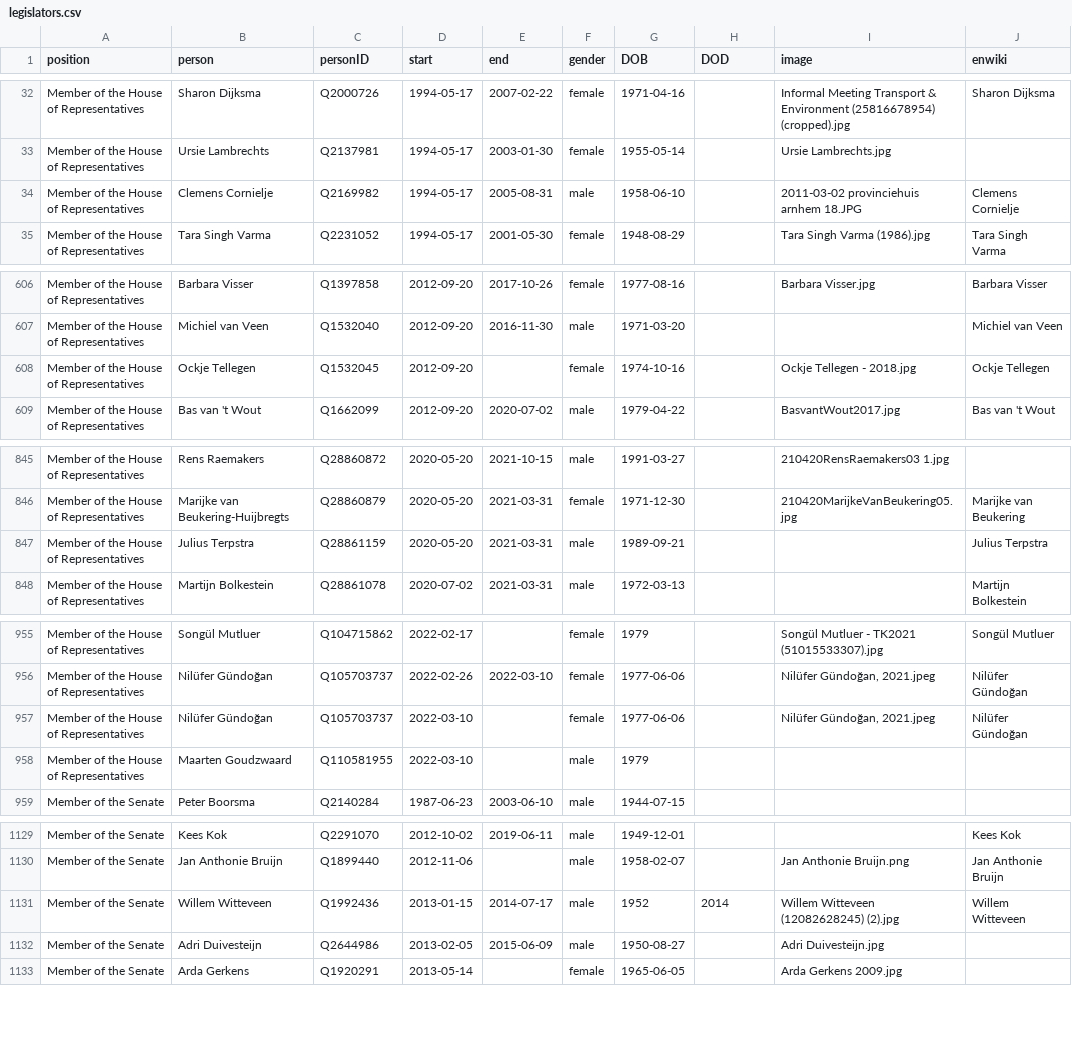
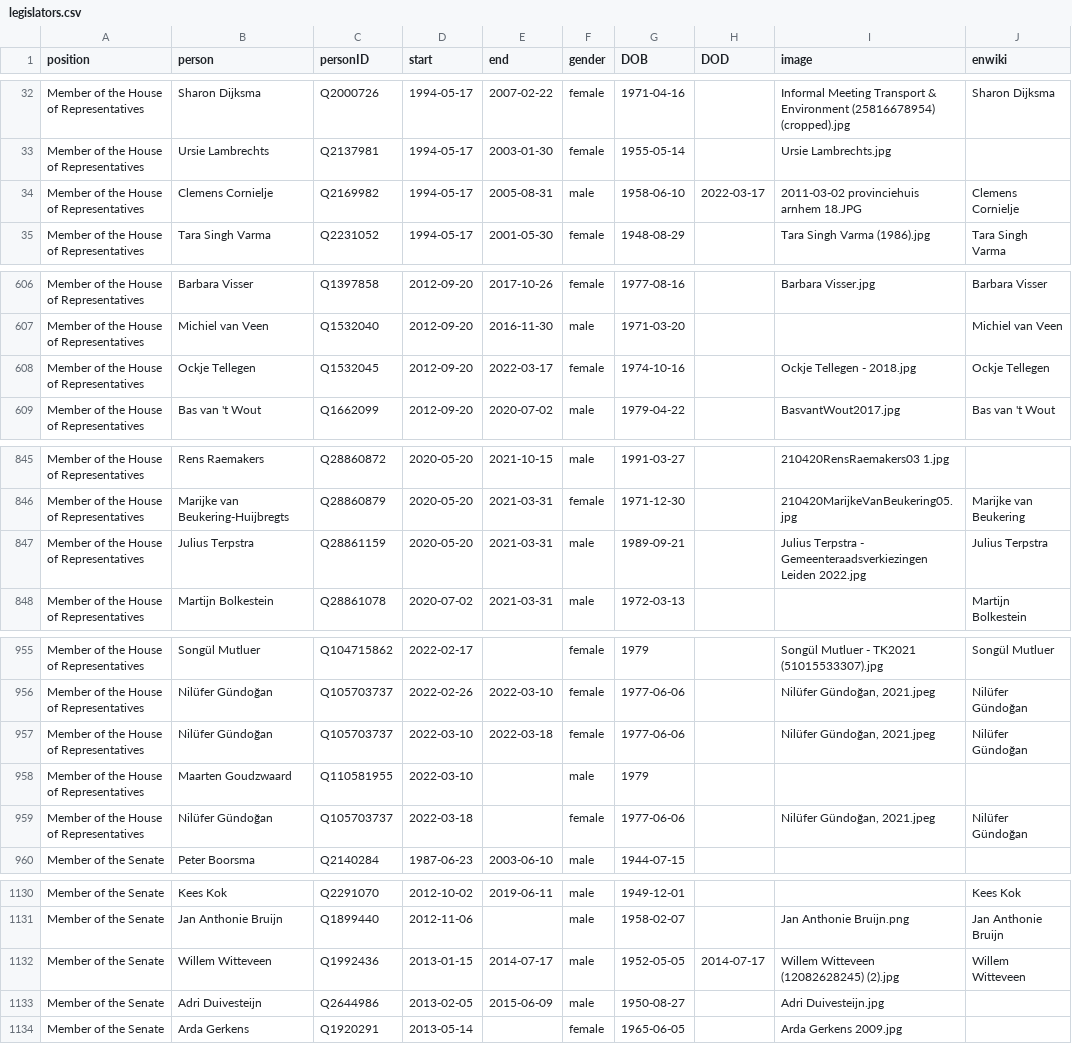
Before and after one commit to every-politician-scrapers/netherlands-cabinet, a CSV file: html/legislators.csv, drawn as a sheet; only a part is shown, gaps mark what is left out.

Commit message:
PCB update

```diff
--- a/html/legislators.csv
+++ b/html/legislators.csv
@@ -33,3 +33,3 @@ Member of the House of Representatives,Sharon Dijksma,Q2000726,1994-05-17,2007-0
 Member of the House of Representatives,Ursie Lambrechts,Q2137981,1994-05-17,2003-01-30,female,1955-05-14,,Ursie Lambrechts.jpg,
-Member of the House of Representatives,Clemens Cornielje,Q2169982,1994-05-17,2005-08-31,male,1958-06-10,,2011-03-02 provinciehuis arnhem 18.JPG,Clemens Cornielje
+Member of the House of Representatives,Clemens Cornielje,Q2169982,1994-05-17,2005-08-31,male,1958-06-10,2022-03-17,2011-03-02 provinciehuis arnhem 18.JPG,Clemens Cornielje
 Member of the House of Representatives,Tara Singh Varma,Q2231052,1994-05-17,2001-05-30,female,1948-08-29,,Tara Singh Varma (1986).jpg,Tara Singh Varma
@@ -607,3 +607,3 @@ Member of the House of Representatives,Barbara Visser,Q1397858,2012-09-20,2017-1
 Member of the House of Representatives,Michiel van Veen,Q1532040,2012-09-20,2016-11-30,male,1971-03-20,,,Michiel van Veen
-Member of the House of Representatives,Ockje Tellegen,Q1532045,2012-09-20,,female,1974-10-16,,Ockje Tellegen - 2018.jpg,Ockje Tellegen
+Member of the House of Representatives,Ockje Tellegen,Q1532045,2012-09-20,2022-03-17,female,1974-10-16,,Ockje Tellegen - 2018.jpg,Ockje Tellegen
 Member of the House of Representatives,Bas van 't Wout,Q1662099,2012-09-20,2020-07-02,male,1979-04-22,,BasvantWout2017.jpg,Bas van 't Wout
@@ -846,3 +846,3 @@ Member of the House of Representatives,Rens Raemakers,Q28860872,2020-05-20,2021-
 Member of the House of Representatives,Marijke van Beukering-Huijbregts,Q28860879,2020-05-20,2021-03-31,female,1971-12-30,,210420MarijkeVanBeukering05.jpg,Marijke van Beukering
-Member of the House of Representatives,Julius Terpstra,Q28861159,2020-05-20,2021-03-31,male,1989-09-21,,,Julius Terpstra
+Member of the House of Representatives,Julius Terpstra,Q28861159,2020-05-20,2021-03-31,male,1989-09-21,,Julius Terpstra - Gemeenteraadsverkiezingen Leiden 2022.jpg,Julius Terpstra
 Member of the House of Representatives,Martijn Bolkestein,Q28861078,2020-07-02,2021-03-31,male,1972-03-13,,,Martijn Bolkestein
@@ -956,4 +956,5 @@ Member of the House of Representatives,Songül Mutluer,Q104715862,2022-02-17,,fe
 Member of the House of Representatives,Nilüfer Gündoğan,Q105703737,2022-02-26,2022-03-10,female,1977-06-06,,"Nilüfer Gündoğan, 2021.jpeg",Nilüfer Gündoğan
-Member of the House of Representatives,Nilüfer Gündoğan,Q105703737,2022-03-10,,female,1977-06-06,,"Nilüfer Gündoğan, 2021.jpeg",Nilüfer Gündoğan
+Member of the House of Representatives,Nilüfer Gündoğan,Q105703737,2022-03-10,2022-03-18,female,1977-06-06,,"Nilüfer Gündoğan, 2021.jpeg",Nilüfer Gündoğan
 Member of the House of Representatives,Maarten Goudzwaard,Q110581955,2022-03-10,,male,1979,,,
+Member of the House of Representatives,Nilüfer Gündoğan,Q105703737,2022-03-18,,female,1977-06-06,,"Nilüfer Gündoğan, 2021.jpeg",Nilüfer Gündoğan
 Member of the Senate,Peter Boorsma,Q2140284,1987-06-23,2003-06-10,male,1944-07-15,,,
@@ -1130,3 +1131,3 @@ Member of the Senate,Kees Kok,Q2291070,2012-10-02,2019-06-11,male,1949-12-01,,,K
 Member of the Senate,Jan Anthonie Bruijn,Q1899440,2012-11-06,,male,1958-02-07,,Jan Anthonie Bruijn.png,Jan Anthonie Bruijn
-Member of the Senate,Willem Witteveen,Q1992436,2013-01-15,2014-07-17,male,1952,2014,Willem Witteveen (12082628245) (2).jpg,Willem Witteveen
+Member of the Senate,Willem Witteveen,Q1992436,2013-01-15,2014-07-17,male,1952-05-05,2014-07-17,Willem Witteveen (12082628245) (2).jpg,Willem Witteveen
 Member of the Senate,Adri Duivesteijn,Q2644986,2013-02-05,2015-06-09,male,1950-08-27,,Adri Duivesteijn.jpg,
```
